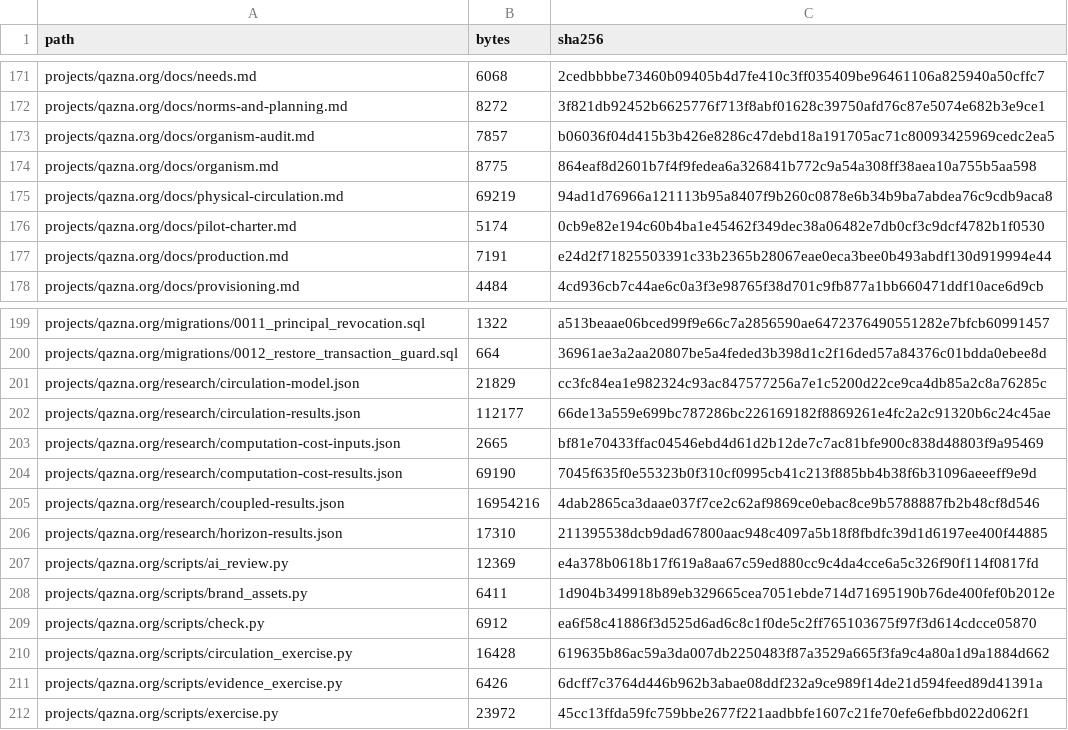
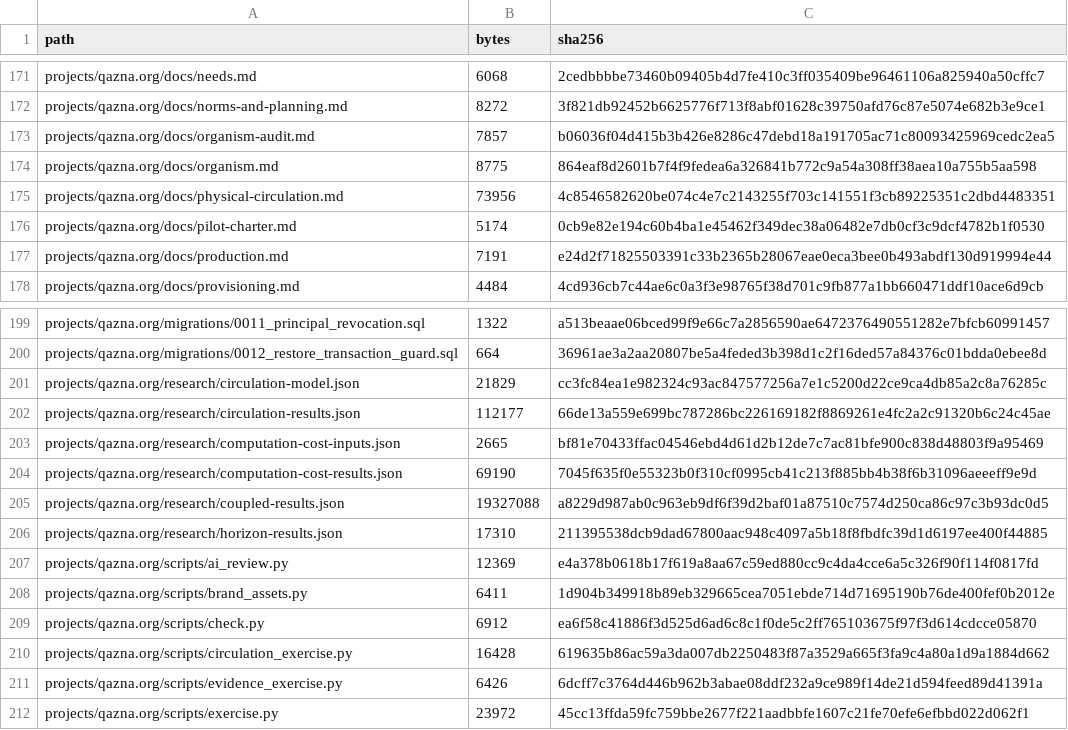
Before and after one commit to DauletBai/tartarus, a CSV file: MANIFEST.csv, drawn as a sheet; only a part is shown, gaps mark what is left out; the diff covers the shown part only.

```diff
--- a/MANIFEST.csv
+++ b/MANIFEST.csv
@@ -174,3 +174,3 @@ projects/qazna.org/docs/organism-audit.md,7857,b06036f04d415b3b426e8286c47debd18
 projects/qazna.org/docs/organism.md,8775,864eaf8d2601b7f4f9fedea6a326841b772c9a54a308ff38aea10a755b5aa598
-projects/qazna.org/docs/physical-circulation.md,69219,94ad1d76966a121113b95a8407f9b260c0878e6b34b9ba7abdea76c9cdb9aca8
+projects/qazna.org/docs/physical-circulation.md,73956,4c8546582620be074c4e7c2143255f703c141551f3cb89225351c2dbd4483351
 projects/qazna.org/docs/pilot-charter.md,5174,0cb9e82e194c60b4ba1e45462f349dec38a06482e7db0cf3c9dcf4782b1f0530
@@ -204,3 +204,3 @@ projects/qazna.org/research/computation-cost-inputs.json,2665,bf81e70433ffac0454
 projects/qazna.org/research/computation-cost-results.json,69190,7045f635f0e55323b0f310cf0995cb41c213f885bb4b38f6b31096aeeeff9e9d
-projects/qazna.org/research/coupled-results.json,16954216,4dab2865ca3daae037f7ce2c62af9869ce0ebac8ce9b5788887fb2b48cf8d546
+projects/qazna.org/research/coupled-results.json,19327088,a8229d987ab0c963eb9df6f39d2baf01a87510c7574d250ca86c97c3b93dc0d5
 projects/qazna.org/research/horizon-results.json,17310,211395538dcb9dad67800aac948c4097a5b18f8fbdfc39d1d6197ee400f44885
```
Also changed, not shown: 16 edited cells elsewhere in this file, 10 other files.
